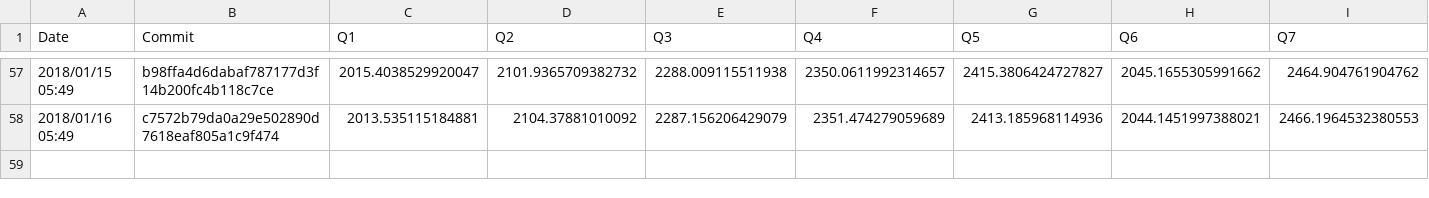
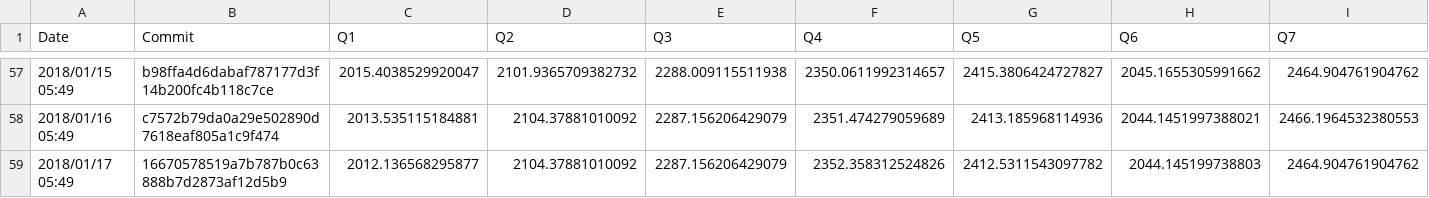
Before and after one commit to maropu/spark-tpcds-datagen, a CSV file: reports/metrics/codegen-classes-avg.csv, drawn as a sheet; only a part is shown, gaps mark what is left out; rows hold the shown columns only; the diff names each change by its address in the sheet, - before the commit and + after, or states it on an @@ line.

```diff
--- a/reports/metrics/codegen-classes-avg.csv
+++ b/reports/metrics/codegen-classes-avg.csv
+row 59: 2018/01/17 05:49 | 16670578519a7b787b0c63888b7d2873af12d5b9 | 2012.136568295877 | 2104.37881010092 | 2287.156206429079 | 2352.358312524826 | 2412.5311543097782 | 2044.145199738803 | 2464.904761904762
```
Also changed, not shown: reports/metrics/codegen-classes-max.csv, reports/metrics/codegen-methods-avg.csv, 3 other files.
